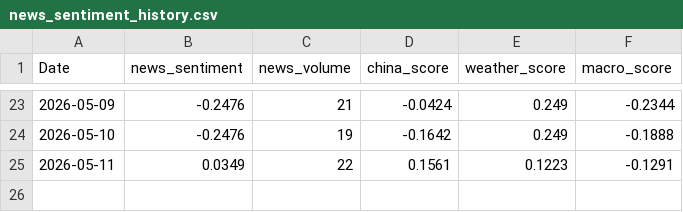
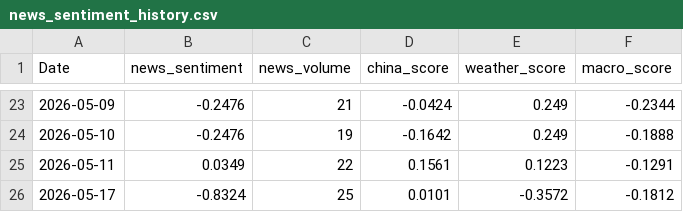
Before and after one commit to Nicotina712/agrocast, a CSV file: data/news_sentiment_history.csv, drawn as a sheet; only a part is shown, gaps mark what is left out; the diff names each change by its address in the sheet, - before the commit and + after, or states it on an @@ line.

```diff
--- a/data/news_sentiment_history.csv
+++ b/data/news_sentiment_history.csv
+row 26: 2026-05-17 | -0.8324 | 25 | 0.0101 | -0.3572 | -0.1812
```
Also changed, not shown: data/news_intel_history.csv, 8 other files.
